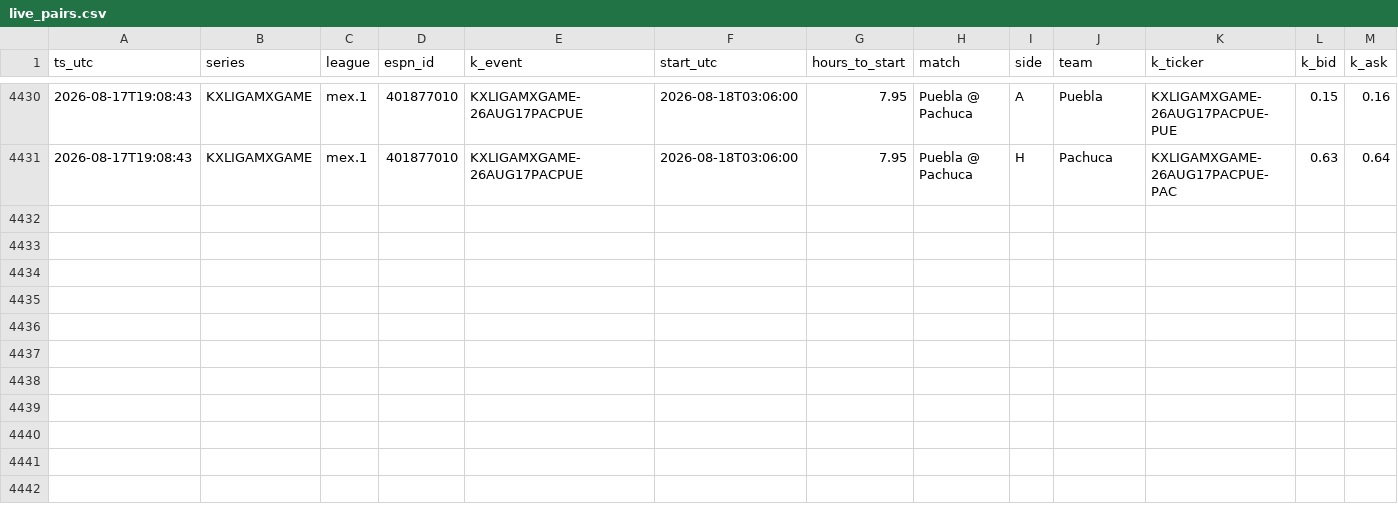
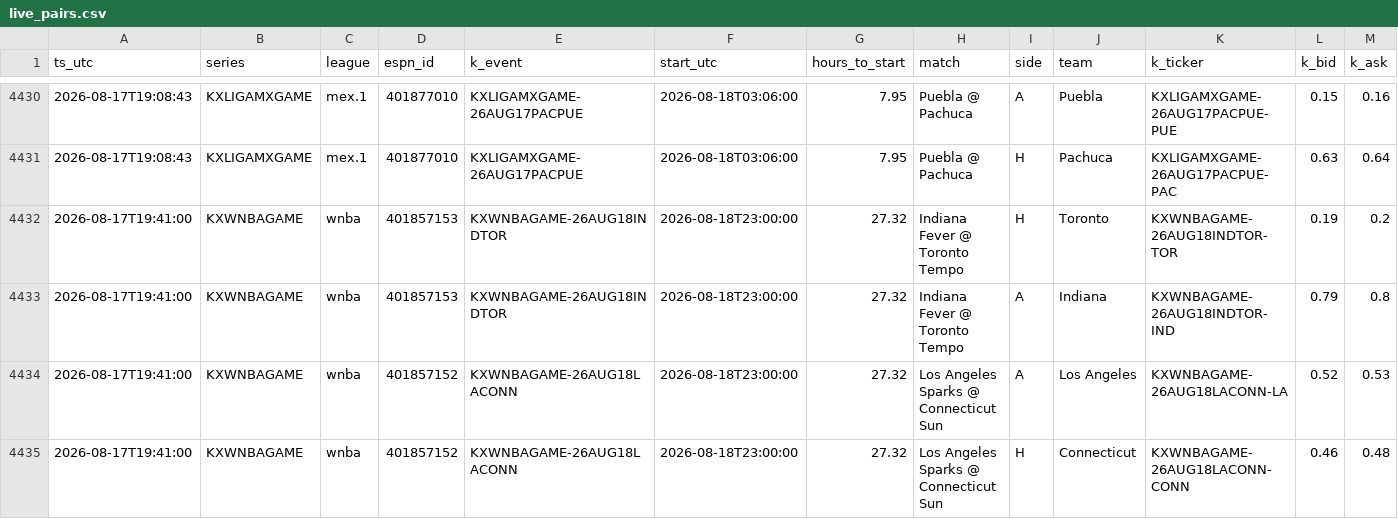
Before and after one commit to gopalaakkrishna/sports-model, a CSV file: data/live_pairs.csv, drawn as a sheet; only a part is shown, gaps mark what is left out; rows hold the shown columns only; the diff names each change by its address in the sheet, - before the commit and + after, or states it on an @@ line.

```diff
--- a/data/live_pairs.csv
+++ b/data/live_pairs.csv
+row 4432: 2026-08-17T19:41:00 | KXWNBAGAME | wnba | 401857153 | KXWNBAGAME-26AUG18INDTOR | 2026-08-18T23:00:00 | 27.32 | Indiana Fever @ Toronto Tempo | H | Toronto | KXWNBAGAME-26AUG18INDTOR-TOR | 0.19 | 0.2
+row 4433: 2026-08-17T19:41:00 | KXWNBAGAME | wnba | 401857153 | KXWNBAGAME-26AUG18INDTOR | 2026-08-18T23:00:00 | 27.32 | Indiana Fever @ Toronto Tempo | A | Indiana | KXWNBAGAME-26AUG18INDTOR-IND | 0.79 | 0.8
+row 4434: 2026-08-17T19:41:00 | KXWNBAGAME | wnba | 401857152 | KXWNBAGAME-26AUG18LACONN | 2026-08-18T23:00:00 | 27.32 | Los Angeles Sparks @ Connecticut Sun | A | Los Angeles | KXWNBAGAME-26AUG18LACONN-LA | 0.52 | 0.53
+row 4435: 2026-08-17T19:41:00 | KXWNBAGAME | wnba | 401857152 | KXWNBAGAME-26AUG18LACONN | 2026-08-18T23:00:00 | 27.32 | Los Angeles Sparks @ Connecticut Sun | H | Connecticut | KXWNBAGAME-26AUG18LACONN-CONN | 0.46 | 0.48
```
Also changed, not shown: 1 other file.
